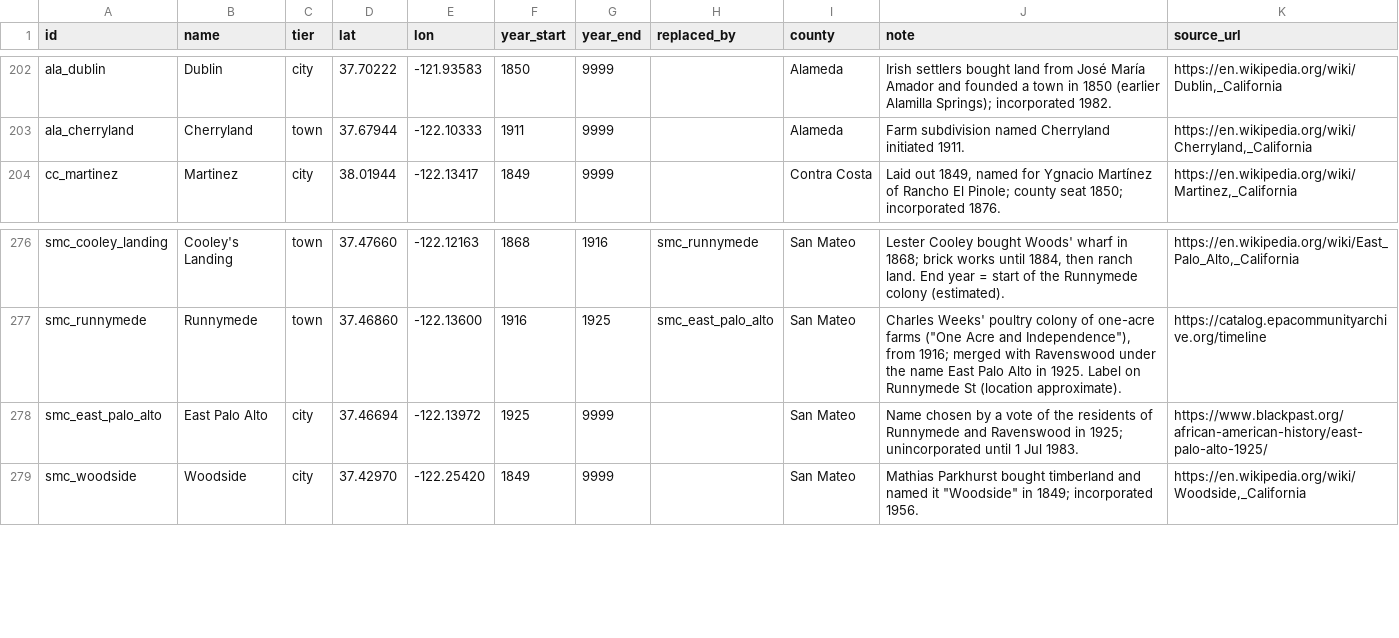
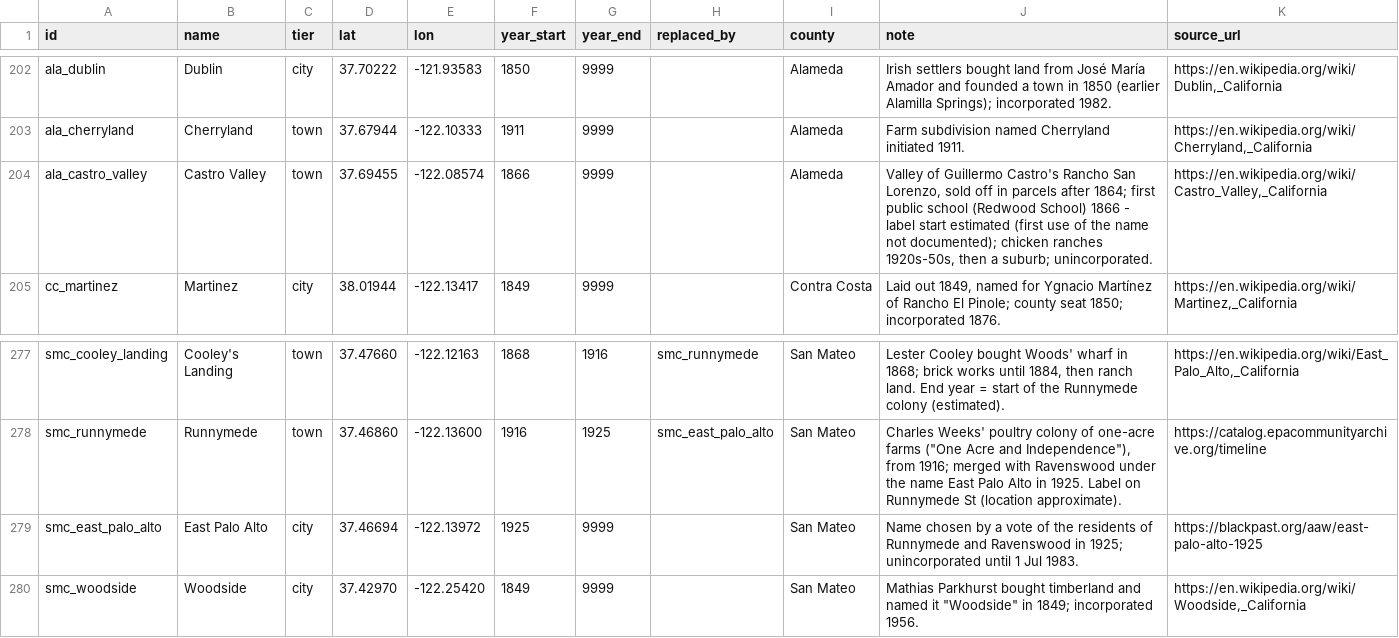
Before and after one commit to tjaffee99/bay, a CSV file: data/tables/places.csv, drawn as a sheet; only a part is shown, gaps mark what is left out.

```diff
--- a/data/tables/places.csv
+++ b/data/tables/places.csv
@@ -203,2 +203,3 @@ ala_dublin,Dublin,city,37.70222,-121.93583,1850,9999,,Alameda,Irish settlers bou
 ala_cherryland,Cherryland,town,37.67944,-122.10333,1911,9999,,Alameda,Farm subdivision named Cherryland initiated 1911.,"https://en.wikipedia.org/wiki/Cherryland,_California"
+ala_castro_valley,Castro Valley,town,37.69455,-122.08574,1866,9999,,Alameda,"Valley of Guillermo Castro's Rancho San Lorenzo, sold off in parcels after 1864; first public school (Redwood School) 1866 - label start estimated (first use of the name not documented); chicken ranches 1920s-50s, then a suburb; unincorporated.","https://en.wikipedia.org/wiki/Castro_Valley,_California"
 cc_martinez,Martinez,city,38.01944,-122.13417,1849,9999,,Contra Costa,"Laid out 1849, named for Ygnacio Martínez of Rancho El Pinole; county seat 1850; incorporated 1876.","https://en.wikipedia.org/wiki/Martinez,_California"
@@ -277,3 +278,3 @@ smc_cooley_landing,Cooley's Landing,town,37.47660,-122.12163,1868,1916,smc_runny
 smc_runnymede,Runnymede,town,37.46860,-122.13600,1916,1925,smc_east_palo_alto,San Mateo,"Charles Weeks' poultry colony of one-acre farms (""One Acre and Independence""), from 1916; merged with Ravenswood under the name East Palo Alto in 1925. Label on Runnymede St (location approximate).",https://catalog.epacommunityarchive.org/timeline
-smc_east_palo_alto,East Palo Alto,city,37.46694,-122.13972,1925,9999,,San Mateo,Name chosen by a vote of the residents of Runnymede and Ravenswood in 1925; unincorporated until 1 Jul 1983.,https://www.blackpast.org/african-american-history/east-palo-alto-1925/
+smc_east_palo_alto,East Palo Alto,city,37.46694,-122.13972,1925,9999,,San Mateo,Name chosen by a vote of the residents of Runnymede and Ravenswood in 1925; unincorporated until 1 Jul 1983.,https://blackpast.org/aaw/east-palo-alto-1925
 smc_woodside,Woodside,city,37.42970,-122.25420,1849,9999,,San Mateo,"Mathias Parkhurst bought timberland and named it ""Woodside"" in 1849; incorporated 1956.","https://en.wikipedia.org/wiki/Woodside,_California"
```
Also changed, not shown: data/tables/golf_courses.csv, data/tables/park_names.csv, 12 other files.
